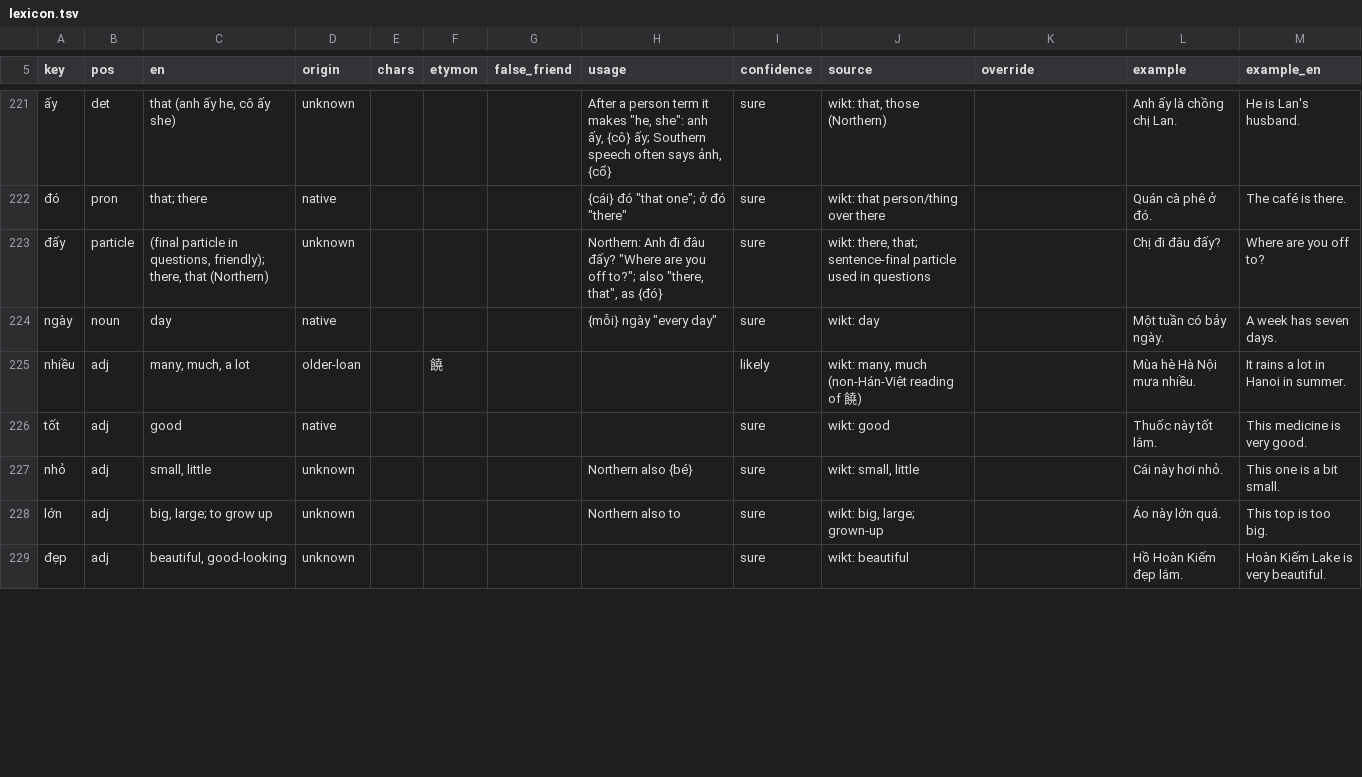
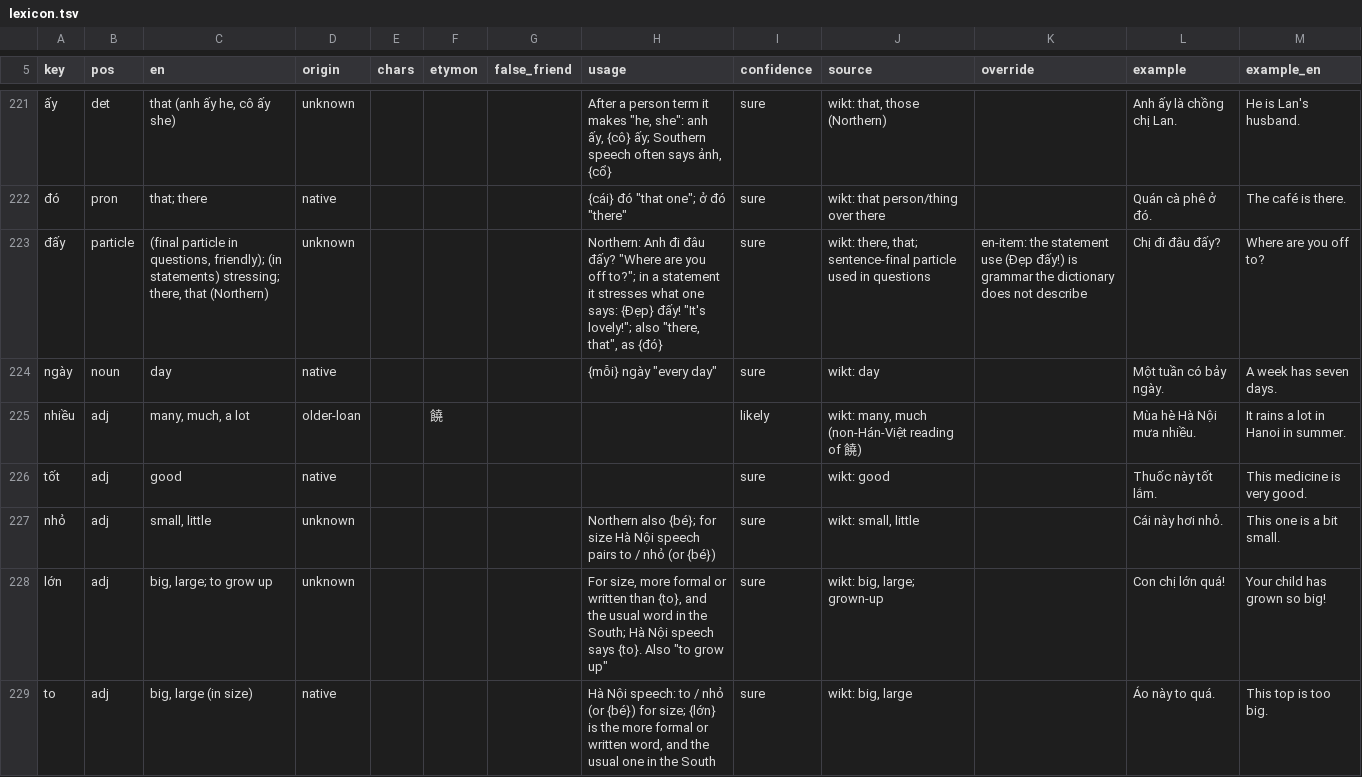
Before and after one commit to tbrapor-arch/tusach, a TSV file: course/lexicon.tsv, drawn as a sheet; only a part is shown, gaps mark what is left out; the shorter side is filled out with more unchanged rows; the diff covers the shown part only; the diff names each change by its address in the sheet, - before the commit and + after, or states it on an @@ line.

```diff
--- a/course/lexicon.tsv
+++ b/course/lexicon.tsv
-C223 (en): …questions, friendly); there, that…
+C223 (en): …questions, friendly); (in statements) stressing; there, that…
-H223 (usage): …off to?"; also "there,…
+H223 (usage): …off to?"; in a statement it stresses what one says: {Đẹp} đấy! "It's lovely!"; also "there,…
-K223 (override): (empty)
+K223 (override): en-item: the statement use (Đẹp đấy!) is grammar the dictionary does not describe
-H227 (usage): Northern also {bé}
+H227 (usage): Northern also {bé}; for size Hà Nội speech pairs to / nhỏ (or {bé})
-H228 (usage): Northern also to
+H228 (usage): For size, more formal or written than {to}, and the usual word in the South; Hà Nội speech says {to}. Also "to grow up"
-L228 (example): Áo này lớn quá.
+L228 (example): Con chị lớn quá!
-M228 (example_en): This top is too big.
+M228 (example_en): Your child has grown so big!
+row 229: to | adj | big, large (in size) | native |  |  |  | Hà Nội speech: to / nhỏ (or {bé}) for size; {lớn} is the more formal or written word, and the usual one in the South | sure | wikt: big, large |  | Áo này to quá. | This top is too big.
```
Also changed, not shown: 4 added rows and 14 edited cells elsewhere in this file, 1 other file.
